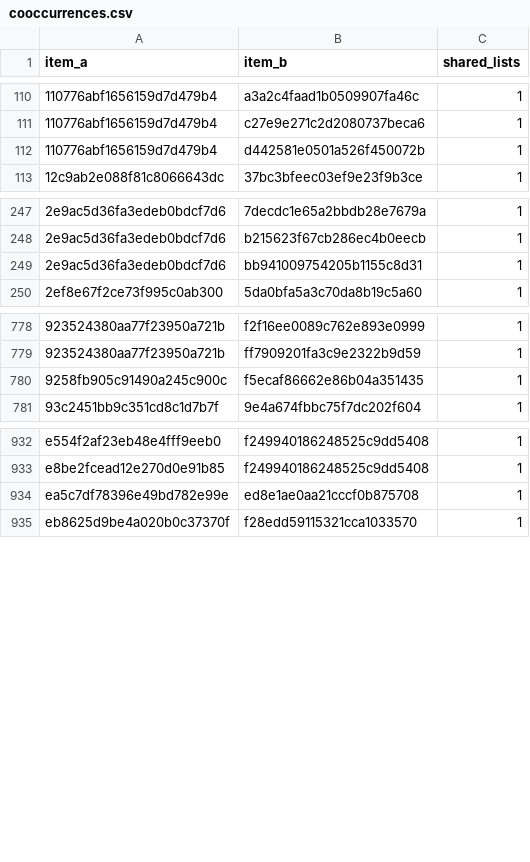
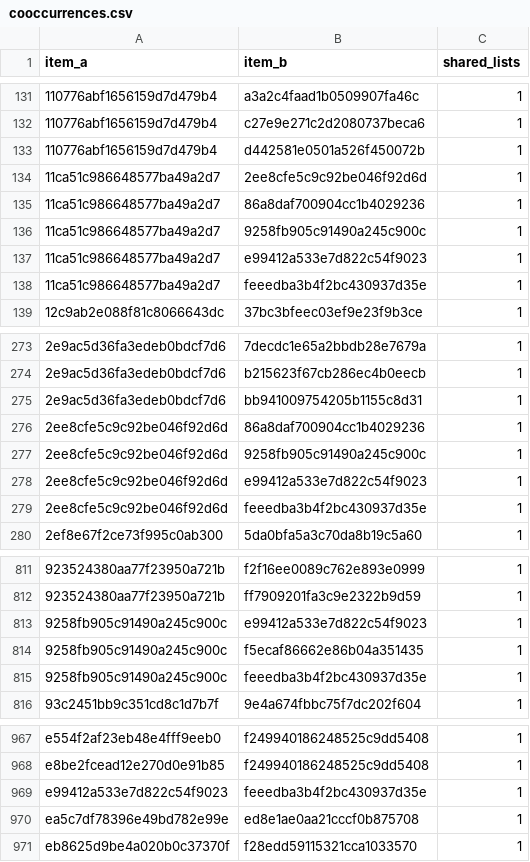
Before and after one commit to jnathan9/ninebooks, a CSV file: data/cooccurrences.csv, drawn as a sheet; only a part is shown, gaps mark what is left out; the diff covers the shown part only.

```diff
--- a/data/cooccurrences.csv
+++ b/data/cooccurrences.csv
@@ -112,2 +133,7 @@ item_a,item_b,shared_lists
 110776abf1656159d7d479b4,d442581e0501a526f450072b,1
+11ca51c986648577ba49a2d7,2ee8cfe5c9c92be046f92d6d,1
+11ca51c986648577ba49a2d7,86a8daf700904cc1b4029236,1
+11ca51c986648577ba49a2d7,9258fb905c91490a245c900c,1
+11ca51c986648577ba49a2d7,e99412a533e7d822c54f9023,1
+11ca51c986648577ba49a2d7,feeedba3b4f2bc430937d35e,1
 12c9ab2e088f81c8066643dc,37bc3bfeec03ef9e23f9b3ce,1
@@ -249,2 +275,6 @@ item_a,item_b,shared_lists
 2e9ac5d36fa3edeb0bdcf7d6,bb941009754205b1155c8d31,1
+2ee8cfe5c9c92be046f92d6d,86a8daf700904cc1b4029236,1
+2ee8cfe5c9c92be046f92d6d,9258fb905c91490a245c900c,1
+2ee8cfe5c9c92be046f92d6d,e99412a533e7d822c54f9023,1
+2ee8cfe5c9c92be046f92d6d,feeedba3b4f2bc430937d35e,1
 2ef8e67f2ce73f995c0ab300,5da0bfa5a3c70da8b19c5a60,1
@@ -779,3 +812,5 @@ item_a,item_b,shared_lists
 923524380aa77f23950a721b,ff7909201fa3c9e2322b9d59,1
+9258fb905c91490a245c900c,e99412a533e7d822c54f9023,1
 9258fb905c91490a245c900c,f5ecaf86662e86b04a351435,1
+9258fb905c91490a245c900c,feeedba3b4f2bc430937d35e,1
 93c2451bb9c351cd8c1d7b7f,9e4a674fbbc75f7dc202f604,1
@@ -933,2 +968,3 @@ e554f2af23eb48e4fff9eeb0,f249940186248525c9dd5408,1
 e8be2fcead12e270d0e91b85,f249940186248525c9dd5408,1
+e99412a533e7d822c54f9023,feeedba3b4f2bc430937d35e,1
 ea5c7df78396e49bd782e99e,ed8e1ae0aa21cccf0b875708,1
```
Also changed, not shown: 24 added rows elsewhere in this file, data/albums.csv, data/items.csv, 5 other files.
